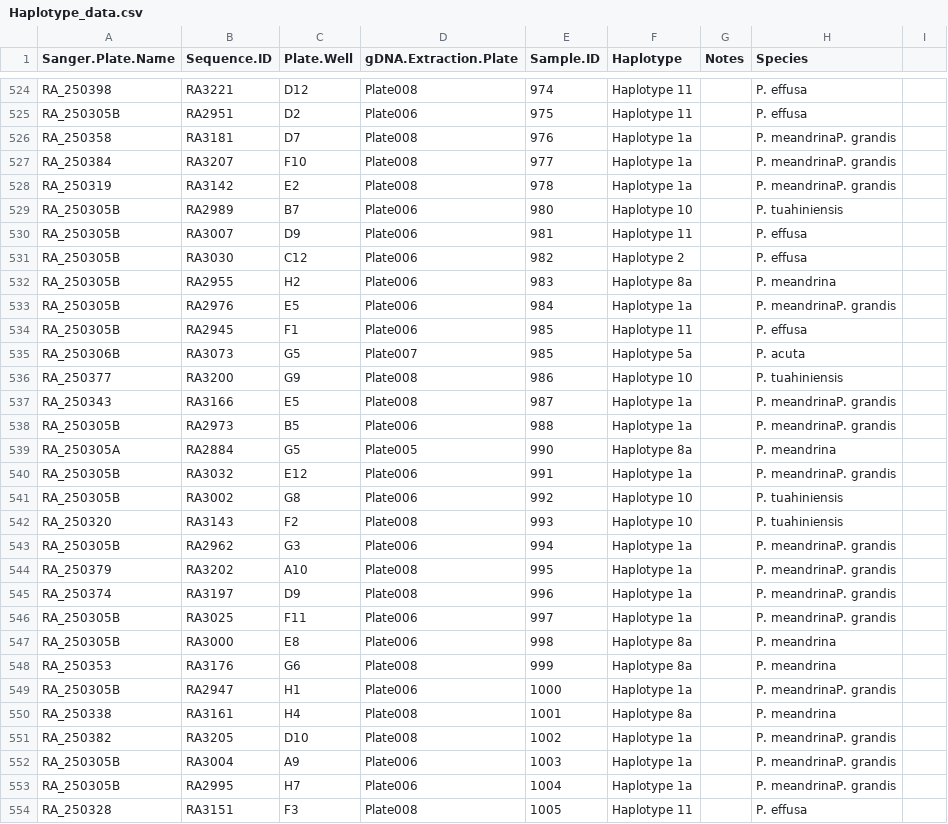
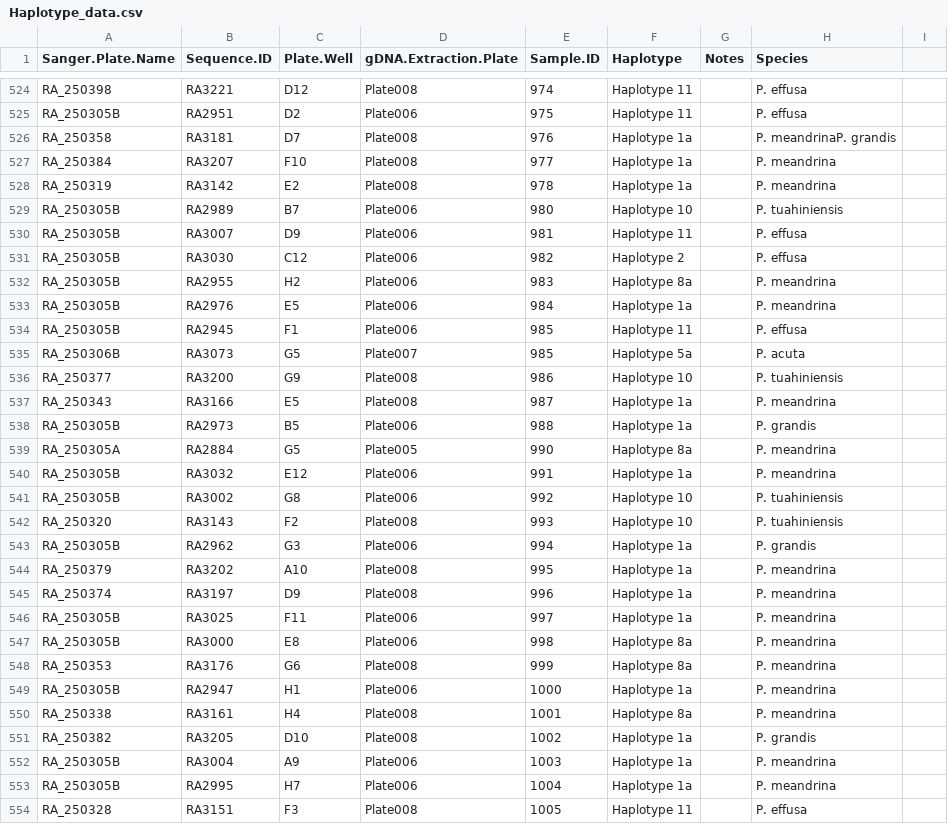
Before and after one commit to PierrickHarnay/Pocillopora-Lagoon-Abundance, a CSV file: Data/Haplotype_data.csv, drawn as a sheet; only a part is shown, gaps mark what is left out; the diff covers the shown part only.

```diff
--- a/Data/Haplotype_data.csv
+++ b/Data/Haplotype_data.csv
@@ -526,4 +526,4 @@ RA_250305B,RA2951,D2,Plate006,975,Haplotype 11,,P. effusa,
 RA_250358,RA3181,D7,Plate008,976,Haplotype 1a,,P. meandrinaP. grandis,
-RA_250384,RA3207,F10,Plate008,977,Haplotype 1a,,P. meandrinaP. grandis,
-RA_250319,RA3142,E2,Plate008,978,Haplotype 1a,,P. meandrinaP. grandis,
+RA_250384,RA3207,F10,Plate008,977,Haplotype 1a,,P. meandrina,
+RA_250319,RA3142,E2,Plate008,978,Haplotype 1a,,P. meandrina,
 RA_250305B,RA2989,B7,Plate006,980,Haplotype 10,,P. tuahiniensis,
@@ -532,3 +532,3 @@ RA_250305B,RA3030,C12,Plate006,982,Haplotype 2,,P. effusa,
 RA_250305B,RA2955,H2,Plate006,983,Haplotype 8a,,P. meandrina,
-RA_250305B,RA2976,E5,Plate006,984,Haplotype 1a,,P. meandrinaP. grandis,
+RA_250305B,RA2976,E5,Plate006,984,Haplotype 1a,,P. meandrina,
 RA_250305B,RA2945,F1,Plate006,985,Haplotype 11,,P. effusa,
@@ -536,19 +536,19 @@ RA_250306B,RA3073,G5,Plate007,985,Haplotype 5a,,P. acuta,
 RA_250377,RA3200,G9,Plate008,986,Haplotype 10,,P. tuahiniensis,
-RA_250343,RA3166,E5,Plate008,987,Haplotype 1a,,P. meandrinaP. grandis,
-RA_250305B,RA2973,B5,Plate006,988,Haplotype 1a,,P. meandrinaP. grandis,
+RA_250343,RA3166,E5,Plate008,987,Haplotype 1a,,P. meandrina,
+RA_250305B,RA2973,B5,Plate006,988,Haplotype 1a,,P. grandis,
 RA_250305A,RA2884,G5,Plate005,990,Haplotype 8a,,P. meandrina,
-RA_250305B,RA3032,E12,Plate006,991,Haplotype 1a,,P. meandrinaP. grandis,
+RA_250305B,RA3032,E12,Plate006,991,Haplotype 1a,,P. meandrina,
 RA_250305B,RA3002,G8,Plate006,992,Haplotype 10,,P. tuahiniensis,
 RA_250320,RA3143,F2,Plate008,993,Haplotype 10,,P. tuahiniensis,
-RA_250305B,RA2962,G3,Plate006,994,Haplotype 1a,,P. meandrinaP. grandis,
-RA_250379,RA3202,A10,Plate008,995,Haplotype 1a,,P. meandrinaP. grandis,
-RA_250374,RA3197,D9,Plate008,996,Haplotype 1a,,P. meandrinaP. grandis,
-RA_250305B,RA3025,F11,Plate006,997,Haplotype 1a,,P. meandrinaP. grandis,
+RA_250305B,RA2962,G3,Plate006,994,Haplotype 1a,,P. grandis,
+RA_250379,RA3202,A10,Plate008,995,Haplotype 1a,,P. meandrina,
+RA_250374,RA3197,D9,Plate008,996,Haplotype 1a,,P. meandrina,
+RA_250305B,RA3025,F11,Plate006,997,Haplotype 1a,,P. meandrina,
 RA_250305B,RA3000,E8,Plate006,998,Haplotype 8a,,P. meandrina,
 RA_250353,RA3176,G6,Plate008,999,Haplotype 8a,,P. meandrina,
-RA_250305B,RA2947,H1,Plate006,1000,Haplotype 1a,,P. meandrinaP. grandis,
+RA_250305B,RA2947,H1,Plate006,1000,Haplotype 1a,,P. meandrina,
 RA_250338,RA3161,H4,Plate008,1001,Haplotype 8a,,P. meandrina,
-RA_250382,RA3205,D10,Plate008,1002,Haplotype 1a,,P. meandrinaP. grandis,
-RA_250305B,RA3004,A9,Plate006,1003,Haplotype 1a,,P. meandrinaP. grandis,
-RA_250305B,RA2995,H7,Plate006,1004,Haplotype 1a,,P. meandrinaP. grandis,
+RA_250382,RA3205,D10,Plate008,1002,Haplotype 1a,,P. grandis,
+RA_250305B,RA3004,A9,Plate006,1003,Haplotype 1a,,P. meandrina,
+RA_250305B,RA2995,H7,Plate006,1004,Haplotype 1a,,P. meandrina,
 RA_250328,RA3151,F3,Plate008,1005,Haplotype 11,,P. effusa,
```
Also changed, not shown: 76 edited cells elsewhere in this file, 1 other file.
